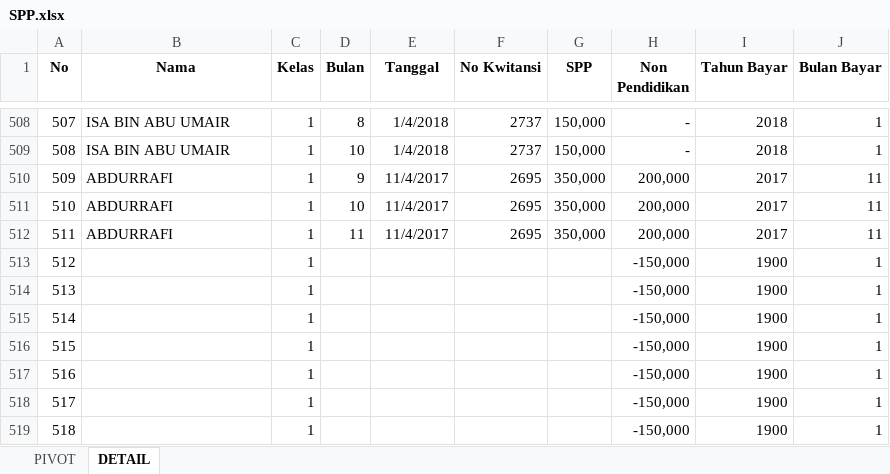
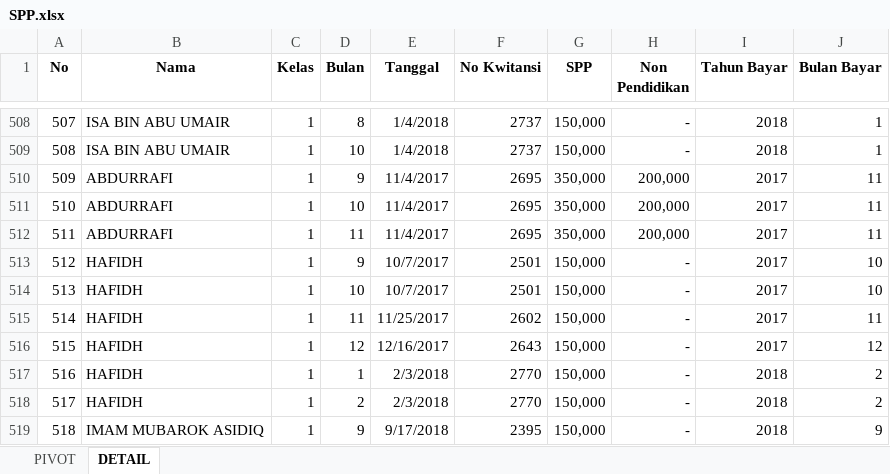
Before and after one commit to bagusprasojo/mds, an Excel workbook: SPP.xlsx, sheet DETAIL, drawn as a sheet; only a part is shown, gaps mark what is left out; values as stored, in another font and other column widths than the file's, no borders; the diff covers the shown part only; the diff names each change by its address in the sheet, - before the commit and + after, or states it on an @@ line.

Commit message:
update daTA spp

```diff
--- a/SPP.xlsx (sheet DETAIL)
+++ b/SPP.xlsx (sheet DETAIL)
-B513:B518 (Nama): (empty)
+B513:B518 (Nama): HAFIDH
-D513 (Bulan): (empty)
+D513 (Bulan): 9
-E513:E514 (Tanggal): (empty)
+E513:E514 (Tanggal): 10/7/2017
-F513:F514 (No Kwitansi): (empty)
+F513:F514 (No Kwitansi): 2501
-G513:G519 (SPP): (empty)
+G513:G519 (SPP): 150,000
-H513:H519 (Non Pendidikan): -150,000
+H513:H519 (Non Pendidikan): -
-I513:I516 (Tahun Bayar): 1900
+I513:I516 (Tahun Bayar): 2017
-J513:J514 (Bulan Bayar): 1
+J513:J514 (Bulan Bayar): 10
-D514 (Bulan): (empty)
+D514 (Bulan): 10
-D515 (Bulan): (empty)
+D515 (Bulan): 11
-E515 (Tanggal): (empty)
+E515 (Tanggal): 11/25/2017
-F515 (No Kwitansi): (empty)
+F515 (No Kwitansi): 2602
-J515 (Bulan Bayar): 1
+J515 (Bulan Bayar): 11
-D516 (Bulan): (empty)
+D516 (Bulan): 12
-E516 (Tanggal): (empty)
+E516 (Tanggal): 12/16/2017
-F516 (No Kwitansi): (empty)
+F516 (No Kwitansi): 2643
-J516 (Bulan Bayar): 1
+J516 (Bulan Bayar): 12
-D517 (Bulan): (empty)
+D517 (Bulan): 1
-E517:E518 (Tanggal): (empty)
+E517:E518 (Tanggal): 2/3/2018
-F517:F518 (No Kwitansi): (empty)
+F517:F518 (No Kwitansi): 2770
-I517:I519 (Tahun Bayar): 1900
+I517:I519 (Tahun Bayar): 2018
-J517:J518 (Bulan Bayar): 1
+J517:J518 (Bulan Bayar): 2
-D518 (Bulan): (empty)
+D518 (Bulan): 2
-B519 (Nama): (empty)
+B519 (Nama): IMAM MUBAROK ASIDIQ
-D519 (Bulan): (empty)
+D519 (Bulan): 9
-E519 (Tanggal): (empty)
+E519 (Tanggal): 9/17/2018
-F519 (No Kwitansi): (empty)
+F519 (No Kwitansi): 2395
-J519 (Bulan Bayar): 1
+J519 (Bulan Bayar): 9
```
Also changed, not shown: 24 edited cells elsewhere in this sheet.
